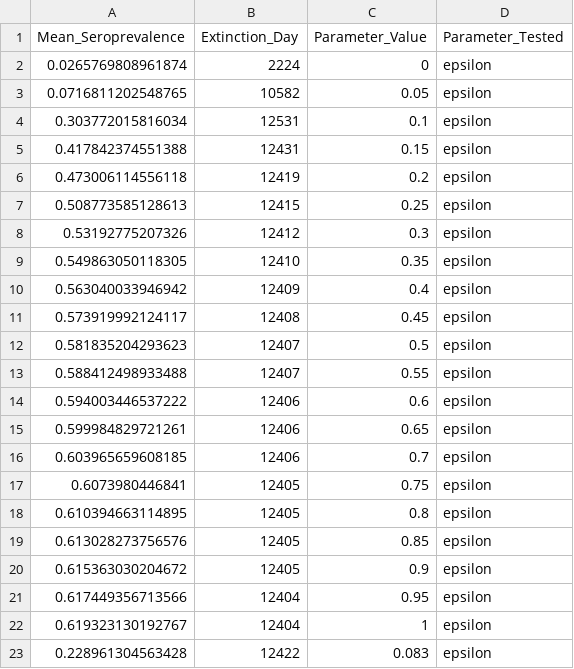
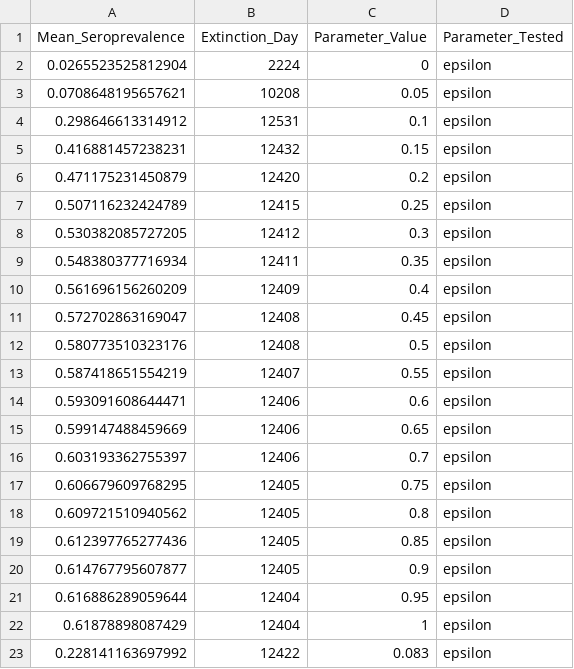
Before and after one commit to One-Health-Research-Consulting/RVF_SIR_Model, a CSV file: All_Files_For_Publication/Data_for_sensitivity_analysis/epsilon vs Mean Seroprevalence and Extinction Day.csv, drawn as a sheet.

```diff
--- a/All_Files_For_Publication/Data_for_sensitivity_analysis/epsilon vs Mean Seroprevalence and Extinction Day.csv
+++ b/All_Files_For_Publication/Data_for_sensitivity_analysis/epsilon vs Mean Seroprevalence and Extinction Day.csv
@@ -1,23 +1,23 @@
 "Mean_Seroprevalence","Extinction_Day","Parameter_Value","Parameter_Tested"
-0.0265769808961874,2224,0,"epsilon"
-0.0716811202548765,10582,0.05,"epsilon"
-0.303772015816034,12531,0.1,"epsilon"
-0.417842374551388,12431,0.15,"epsilon"
-0.473006114556118,12419,0.2,"epsilon"
-0.508773585128613,12415,0.25,"epsilon"
-0.53192775207326,12412,0.3,"epsilon"
-0.549863050118305,12410,0.35,"epsilon"
-0.563040033946942,12409,0.4,"epsilon"
-0.573919992124117,12408,0.45,"epsilon"
-0.581835204293623,12407,0.5,"epsilon"
-0.588412498933488,12407,0.55,"epsilon"
-0.594003446537222,12406,0.6,"epsilon"
-0.599984829721261,12406,0.65,"epsilon"
-0.603965659608185,12406,0.7,"epsilon"
-0.6073980446841,12405,0.75,"epsilon"
-0.610394663114895,12405,0.8,"epsilon"
-0.613028273756576,12405,0.85,"epsilon"
-0.615363030204672,12405,0.9,"epsilon"
-0.617449356713566,12404,0.95,"epsilon"
-0.619323130192767,12404,1,"epsilon"
-0.228961304563428,12422,0.083,"epsilon"
+0.0265523525812904,2224,0,"epsilon"
+0.0708648195657621,10208,0.05,"epsilon"
+0.298646613314912,12531,0.1,"epsilon"
+0.416881457238231,12432,0.15,"epsilon"
+0.471175231450879,12420,0.2,"epsilon"
+0.507116232424789,12415,0.25,"epsilon"
+0.530382085727205,12412,0.3,"epsilon"
+0.548380377716934,12411,0.35,"epsilon"
+0.561696156260209,12409,0.4,"epsilon"
+0.572702863169047,12408,0.45,"epsilon"
+0.580773510323176,12408,0.5,"epsilon"
+0.587418651554219,12407,0.55,"epsilon"
+0.593091608644471,12406,0.6,"epsilon"
+0.599147488459669,12406,0.65,"epsilon"
+0.603193362755397,12406,0.7,"epsilon"
+0.606679609768295,12405,0.75,"epsilon"
+0.609721510940562,12405,0.8,"epsilon"
+0.612397765277436,12405,0.85,"epsilon"
+0.614767795607877,12405,0.9,"epsilon"
+0.616886289059644,12404,0.95,"epsilon"
+0.61878898087429,12404,1,"epsilon"
+0.228141163697992,12422,0.083,"epsilon"
```
Also changed, not shown: All_Files_For_Publication/Data_for_sensitivity_analysis/Tasl vs Mean Seroprevalence and Extinction Day.csv, All_Files_For_Publication/Data_for_sensitivity_analysis/Tsla vs Mean Seroprevalence and Extinction Day.csv, 57 other files.
